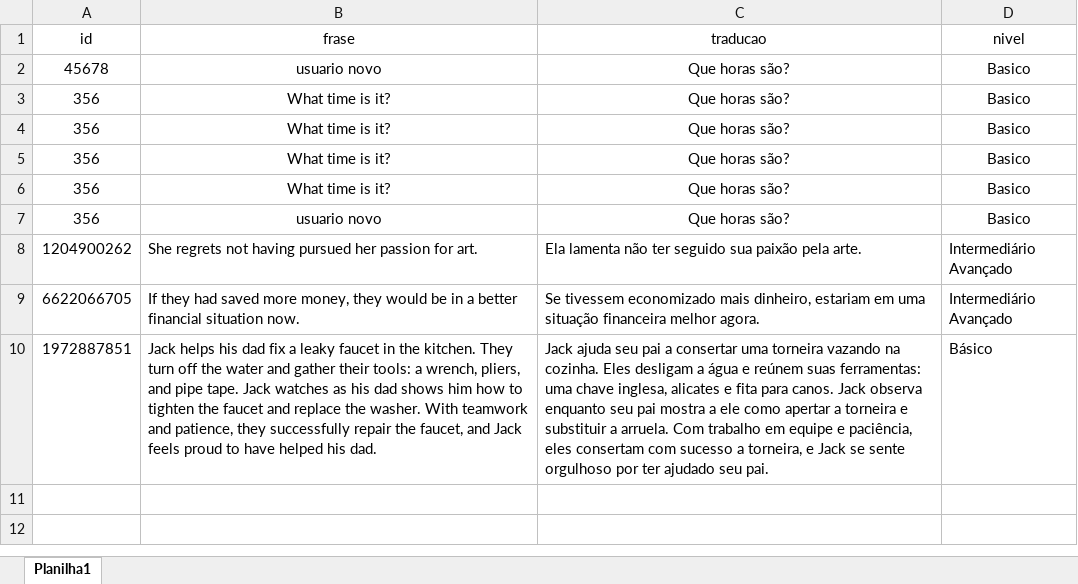
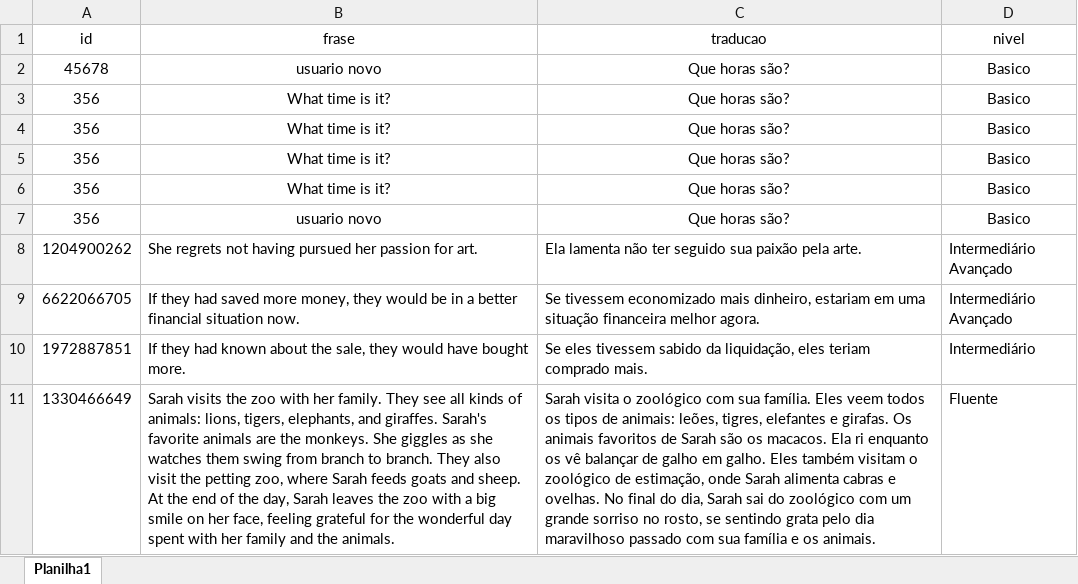
Before and after one commit to BrunoSilvaDeveloper/EnglishBot, an Excel workbook: Usuarios.xlsx, sheet Planilha1, drawn as a sheet; values as stored, in another font and other column widths than the file's, no borders; the diff names each change by its address in the sheet, - before the commit and + after, or states it on an @@ line.

Commit message:
Update Usuarios.xlsx

```diff
--- a/Usuarios.xlsx (sheet Planilha1)
+++ b/Usuarios.xlsx (sheet Planilha1)
-B10 (frase): Jack helps his dad fix a leaky faucet in the kitchen. They turn off the water and gather their tools: a wrench, pliers, and pipe tape. Jack watches as his dad shows him how to tighten the faucet and replace the washer. With teamwork and patience, they successfully repair the faucet, and Jack feels proud to have helped his dad.
+B10 (frase): If they had known about the sale, they would have bought more.
-C10 (traducao): Jack ajuda seu pai a consertar uma torneira vazando na cozinha. Eles desligam a água e reúnem suas ferramentas: uma chave inglesa, alicates e fita para canos. Jack observa enquanto seu pai mostra a ele como apertar a torneira e substituir a arruela. Com trabalho em equipe e paciência, eles consertam com sucesso a torneira, e Jack se sente orgulhoso por ter ajudado seu pai.
+C10 (traducao): Se eles tivessem sabido da liquidação, eles teriam comprado mais.
-D10 (nivel): Básico
+D10 (nivel): Intermediário
+row 11: 1330466649 | Sarah visits the zoo with her family. They see all kinds of animals: lions, tigers, elephants, and giraffes. Sarah's favorite animals are the monkeys. She giggles as she watches them swing from branch to branch. They also visit the petting zoo, where Sarah feeds goats and sheep. At the end of the day, Sarah leaves the zoo with a big smile on her face, feeling grateful for the wonderful day spent with her family and the animals. | Sarah visita o zoológico com sua família. Eles veem todos os tipos de animais: leões, tigres, elefantes e girafas. Os animais favoritos de Sarah são os macacos. Ela ri enquanto os vê balançar de galho em galho. Eles também visitam o zoológico de estimação, onde Sarah alimenta cabras e ovelhas. No final do dia, Sarah sai do zoológico com um grande sorriso no rosto, se sentindo grata pelo dia maravilhoso passado com sua família e os animais. | Fluente
```
